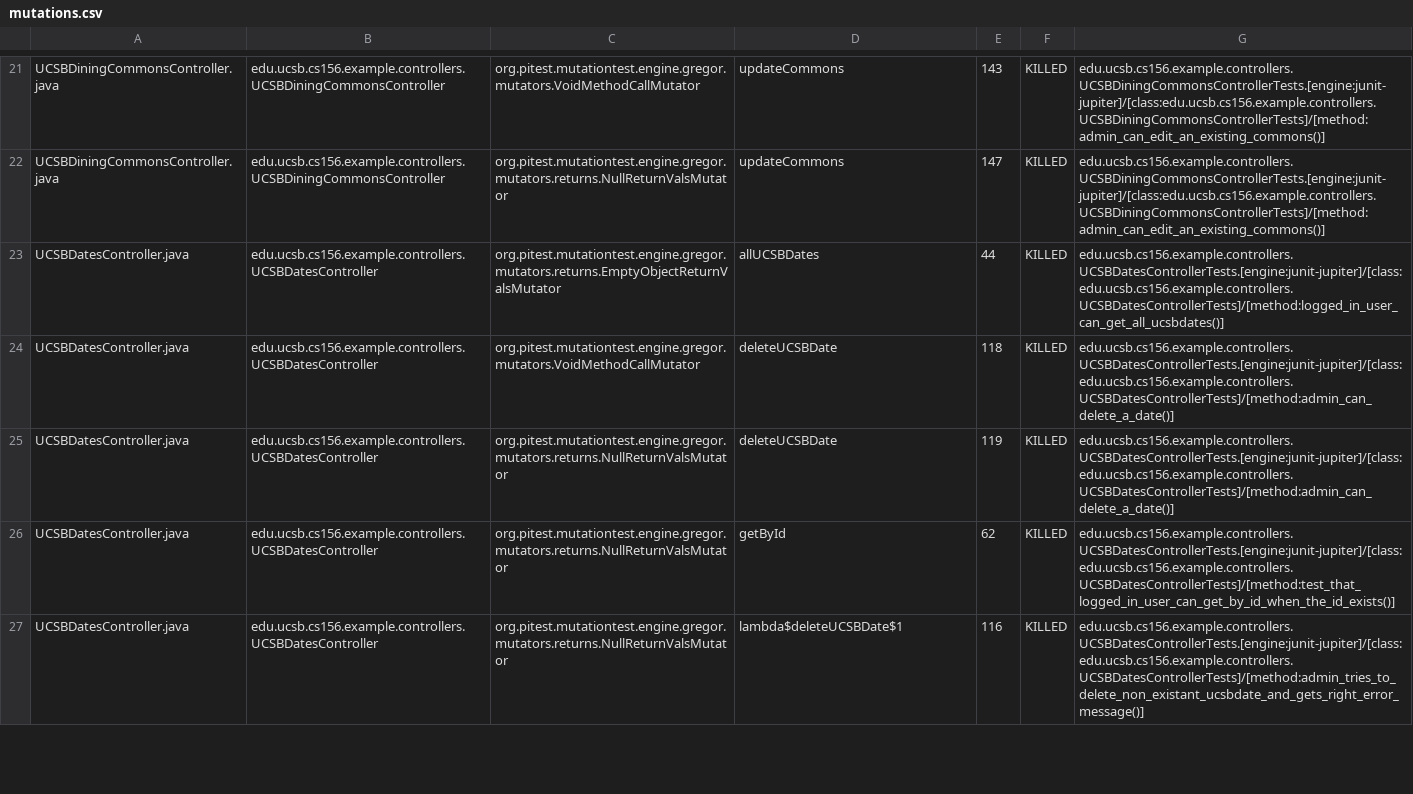
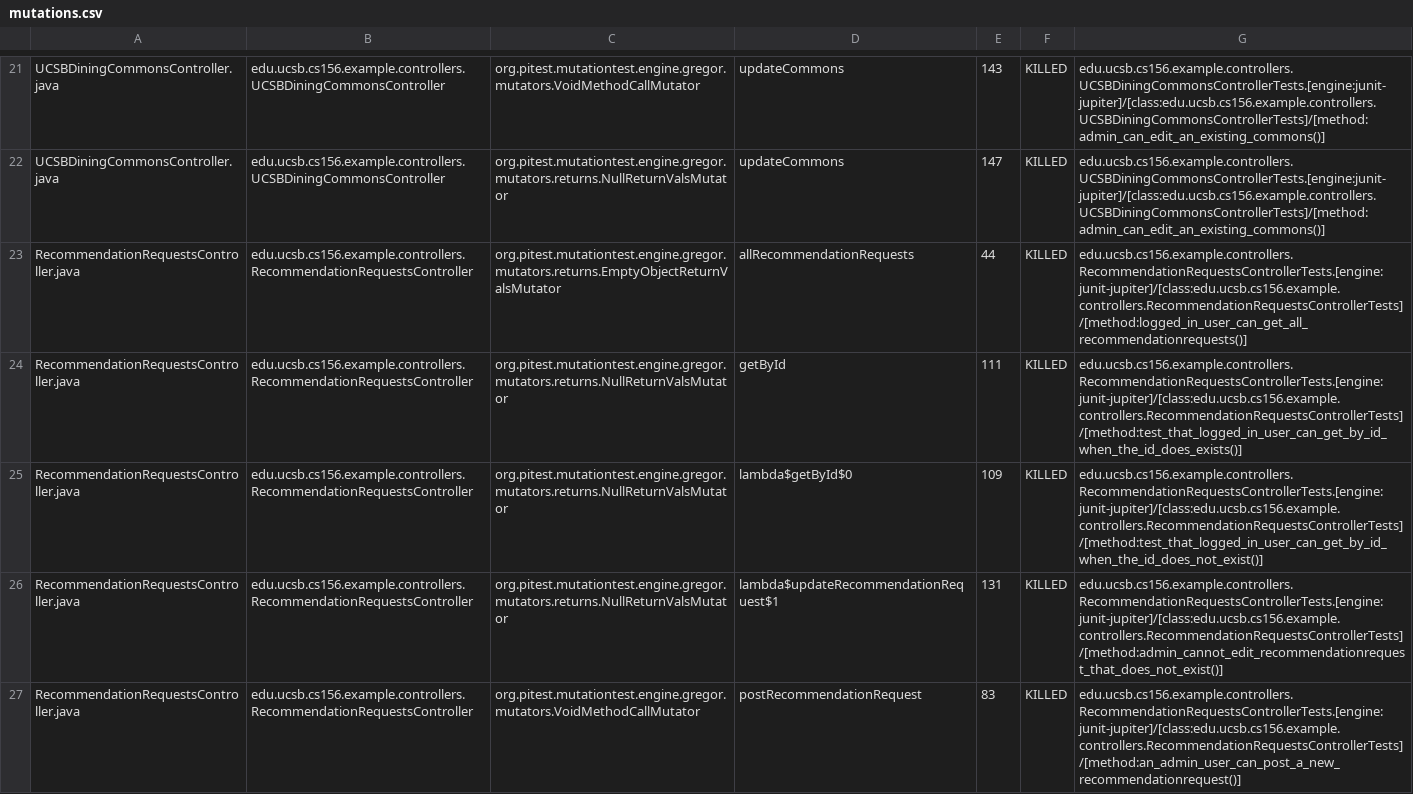
Before and after one commit to ucsb-cs156-f25/team01-f25-01, a CSV file: pitest/mutations.csv, drawn as a sheet; only a part is shown, gaps mark what is left out; the shorter side is filled out with more unchanged rows; the diff covers the shown part only.

Commit message:
Deploying to gh-pages from @ ucsb-cs156-f25/team01-f25-01@e58d559d55b34c07c8a12c7957c45035782f6706 🚀

```diff
--- a/pitest/mutations.csv
+++ b/pitest/mutations.csv
@@ -22 +22,6 @@ UCSBDiningCommonsController.java,edu.ucsb.cs156.example.controllers.UCSBDiningCo
 UCSBDiningCommonsController.java,edu.ucsb.cs156.example.controllers.UCSBDiningCommonsController,org.pitest.mutationtest.engine.gregor.mutators.returns.NullReturnValsMutator,updateCommons,147,KILLED,edu.ucsb.cs156.example.controllers.UCSBDiningCommonsControllerTests.[engine:junit-jupiter]/[class:edu.ucsb.cs156.example.controllers.UCSBDiningCommonsControllerTests]/[method:admin_can_edit_an_existing_commons()]
+RecommendationRequestsController.java,edu.ucsb.cs156.example.controllers.RecommendationRequestsController,org.pitest.mutationtest.engine.gregor.mutators.returns.EmptyObjectReturnValsMutator,allRecommendationRequests,44,KILLED,edu.ucsb.cs156.example.controllers.RecommendationRequestsControllerTests.[engine:junit-jupiter]/[class:edu.ucsb.cs156.example.controllers.RecommendationRequestsControllerTests]/[method:logged_in_user_can_get_all_recommendationrequests()]
+RecommendationRequestsController.java,edu.ucsb.cs156.example.controllers.RecommendationRequestsController,org.pitest.mutationtest.engine.gregor.mutators.returns.NullReturnValsMutator,getById,111,KILLED,edu.ucsb.cs156.example.controllers.RecommendationRequestsControllerTests.[engine:junit-jupiter]/[class:edu.ucsb.cs156.example.controllers.RecommendationRequestsControllerTests]/[method:test_that_logged_in_user_can_get_by_id_when_the_id_does_exists()]
+RecommendationRequestsController.java,edu.ucsb.cs156.example.controllers.RecommendationRequestsController,org.pitest.mutationtest.engine.gregor.mutators.returns.NullReturnValsMutator,lambda$getById$0,109,KILLED,edu.ucsb.cs156.example.controllers.RecommendationRequestsControllerTests.[engine:junit-jupiter]/[class:edu.ucsb.cs156.example.controllers.RecommendationRequestsControllerTests]/[method:test_that_logged_in_user_can_get_by_id_when_the_id_does_not_exist()]
+RecommendationRequestsController.java,edu.ucsb.cs156.example.controllers.RecommendationRequestsController,org.pitest.mutationtest.engine.gregor.mutators.returns.NullReturnValsMutator,lambda$updateRecommendationRequest$1,131,KILLED,edu.ucsb.cs156.example.controllers.RecommendationRequestsControllerTests.[engine:junit-jupiter]/[class:edu.ucsb.cs156.example.controllers.RecommendationRequestsControllerTests]/[method:admin_cannot_edit_recommendationrequest_that_does_not_exist()]
+RecommendationRequestsController.java,edu.ucsb.cs156.example.controllers.RecommendationRequestsController,org.pitest.mutationtest.engine.gregor.mutators.VoidMethodCallMutator,postRecommendationRequest,83,KILLED,edu.ucsb.cs156.example.controllers.RecommendationRequestsControllerTests.[engine:junit-jupiter]/[class:edu.ucsb.cs156.example.controllers.RecommendationRequestsControllerTests]/[method:an_admin_user_can_post_a_new_recommendationrequest()]
```
Also changed, not shown: 11 added rows, 7 removed rows and 2 moved rows elsewhere in this file, 19 other files.
